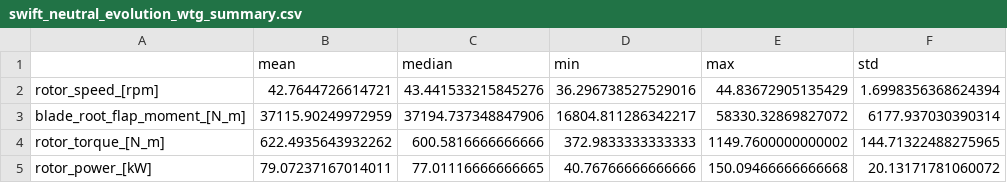
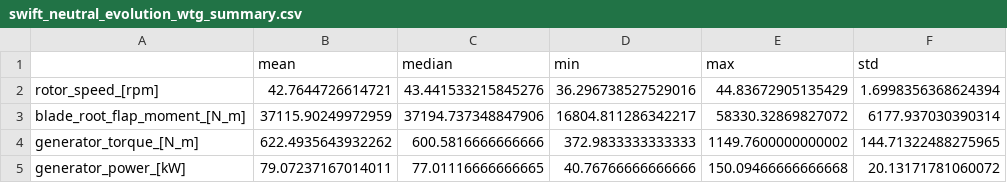
Before and after one commit to NREL/wakebench_swift, a CSV file: wt_data/measurements/swift_neutral_evolution_wtg_summary.csv, drawn as a sheet.

```diff
--- a/wt_data/measurements/swift_neutral_evolution_wtg_summary.csv
+++ b/wt_data/measurements/swift_neutral_evolution_wtg_summary.csv
@@ -3,3 +3,3 @@ rotor_speed_[rpm],42.7644726614721,43.441533215845276,36.296738527529016,44.8367
 blade_root_flap_moment_[N_m],37115.90249972959,37194.737348847906,16804.811286342217,58330.32869827072,6177.937030390314
-rotor_torque_[N_m],622.4935643932262,600.5816666666666,372.9833333333333,1149.7600000000002,144.71322488275965
-rotor_power_[kW],79.07237167014011,77.01116666666665,40.76766666666666,150.09466666666668,20.13171781060072
+generator_torque_[N_m],622.4935643932262,600.5816666666666,372.9833333333333,1149.7600000000002,144.71322488275965
+generator_power_[kW],79.07237167014011,77.01116666666665,40.76766666666666,150.09466666666668,20.13171781060072
```
Also changed, not shown: wt_data/measurements/swift_stable_evolution_wtg_summary.csv, wt_data/measurements/swift_unstable_dynamics_wtg_summary.csv.
